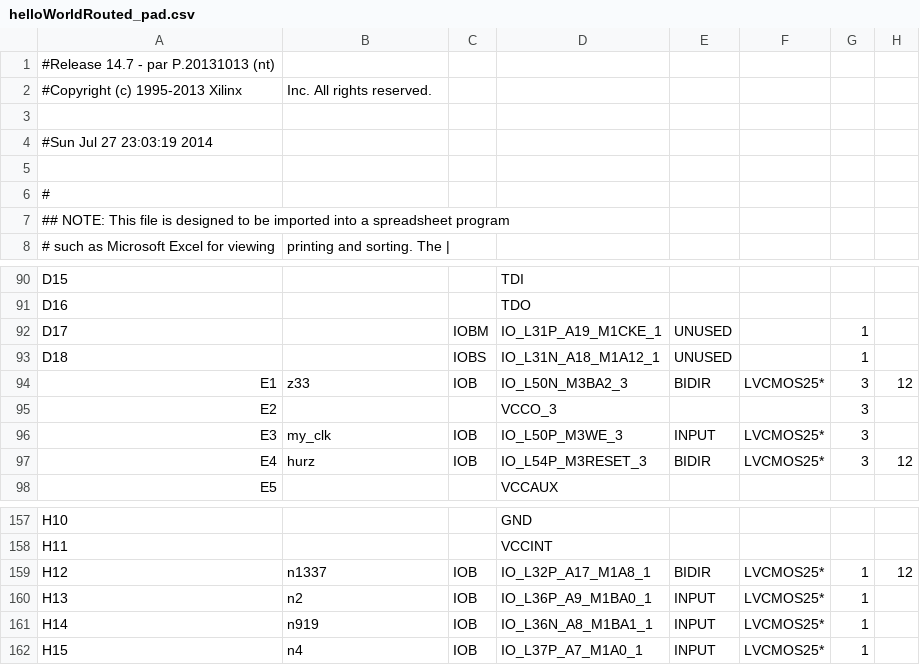
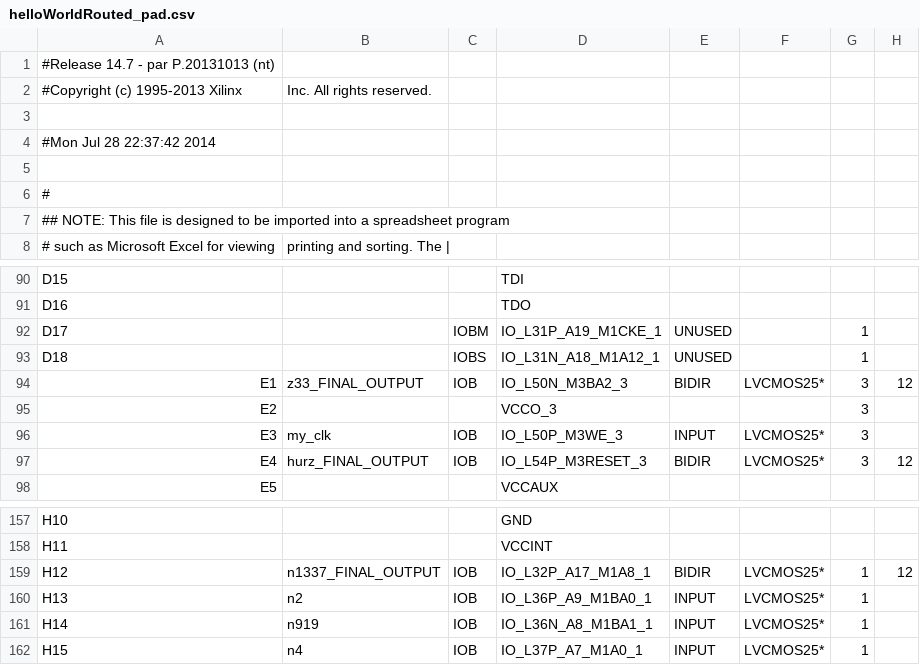
Before and after one commit to florianjomrich/BlifParser, a CSV file: ncdFileAfterPlaceAndRoute/helloWorldRouted_pad.csv, drawn as a sheet; only a part is shown, gaps mark what is left out; the diff names each change by its address in the sheet, - before the commit and + after, or states it on an @@ line.

```diff
--- a/ncdFileAfterPlaceAndRoute/helloWorldRouted_pad.csv
+++ b/ncdFileAfterPlaceAndRoute/helloWorldRouted_pad.csv
-A4: #Sun Jul 27 23:03:19 2014
+A4: #Mon Jul 28 22:37:42 2014
-B94: z33
+B94: z33_FINAL_OUTPUT
-B97: hurz
+B97: hurz_FINAL_OUTPUT
-B159: n1337
+B159: n1337_FINAL_OUTPUT
```
Also changed, not shown: 24 other files.
